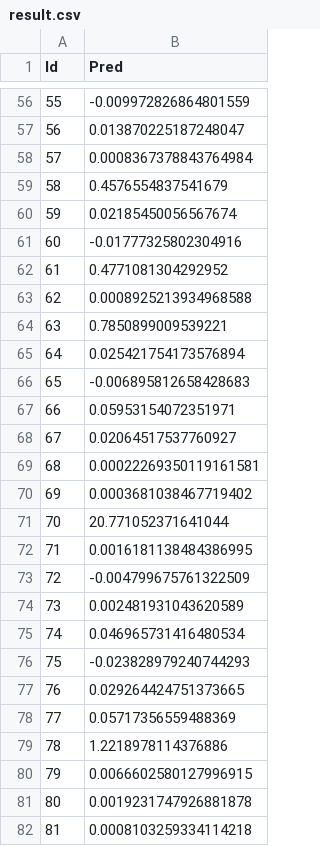
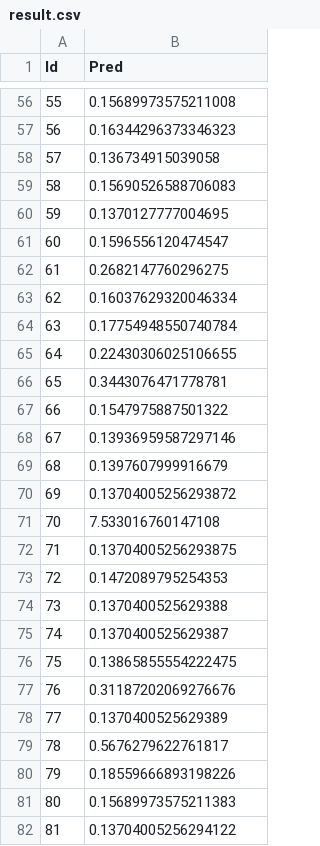
Before and after one commit to ClementHouse/ping, a CSV file: pingan/model/result.csv, drawn as a sheet; only a part is shown, gaps mark what is left out; the diff covers the shown part only.

```diff
--- a/pingan/model/result.csv
+++ b/pingan/model/result.csv
@@ -56,27 +56,27 @@ Id,Pred
-55,-0.009972826864801559
-56,0.013870225187248047
-57,0.0008367378843764984
-58,0.4576554837541679
-59,0.02185450056567674
-60,-0.01777325802304916
-61,0.4771081304292952
-62,0.0008925213934968588
-63,0.7850899009539221
-64,0.025421754173576894
-65,-0.006895812658428683
-66,0.05953154072351971
-67,0.02064517537760927
-68,0.00022269350119161581
-69,0.0003681038467719402
-70,20.771052371641044
-71,0.0016181138484386995
-72,-0.004799675761322509
-73,0.002481931043620589
-74,0.046965731416480534
-75,-0.023828979240744293
-76,0.029264424751373665
-77,0.05717356559488369
-78,1.2218978114376886
-79,0.0066602580127996915
-80,0.0019231747926881878
-81,0.0008103259334114218
+55,0.15689973575211008
+56,0.16344296373346323
+57,0.136734915039058
+58,0.15690526588706083
+59,0.1370127777004695
+60,0.1596556120474547
+61,0.2682147760296275
+62,0.16037629320046334
+63,0.17754948550740784
+64,0.22430306025106655
+65,0.3443076471778781
+66,0.1547975887501322
+67,0.13936959587297146
+68,0.1397607999916679
+69,0.13704005256293872
+70,7.533016760147108
+71,0.13704005256293875
+72,0.1472089795254353
+73,0.1370400525629388
+74,0.1370400525629387
+75,0.13865855554222475
+76,0.31187202069276676
+77,0.1370400525629389
+78,0.5676279622761817
+79,0.18559666893198226
+80,0.15689973575211383
+81,0.13704005256294122
```
Also changed, not shown: 73 edited cells elsewhere in this file, 3 other files.
